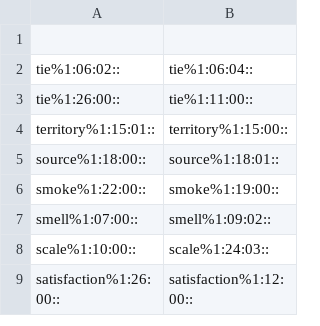
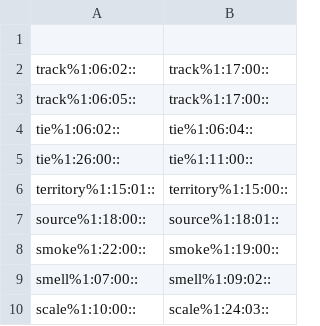
Before and after one commit to aalgirdas/wordnet_onto, a TSV file: synset_to_synset.tsv, drawn as a sheet; only a part is shown; the shorter side is filled out with more unchanged rows; the diff names each change by its address in the sheet, - before the commit and + after, or states it on an @@ line.

Commit message:
Update synset_to_synset.tsv

```diff
--- a/synset_to_synset.tsv
+++ b/synset_to_synset.tsv
+row 2: track%1:06:02:: | track%1:17:00::
+row 3: track%1:06:05:: | track%1:17:00::
```
